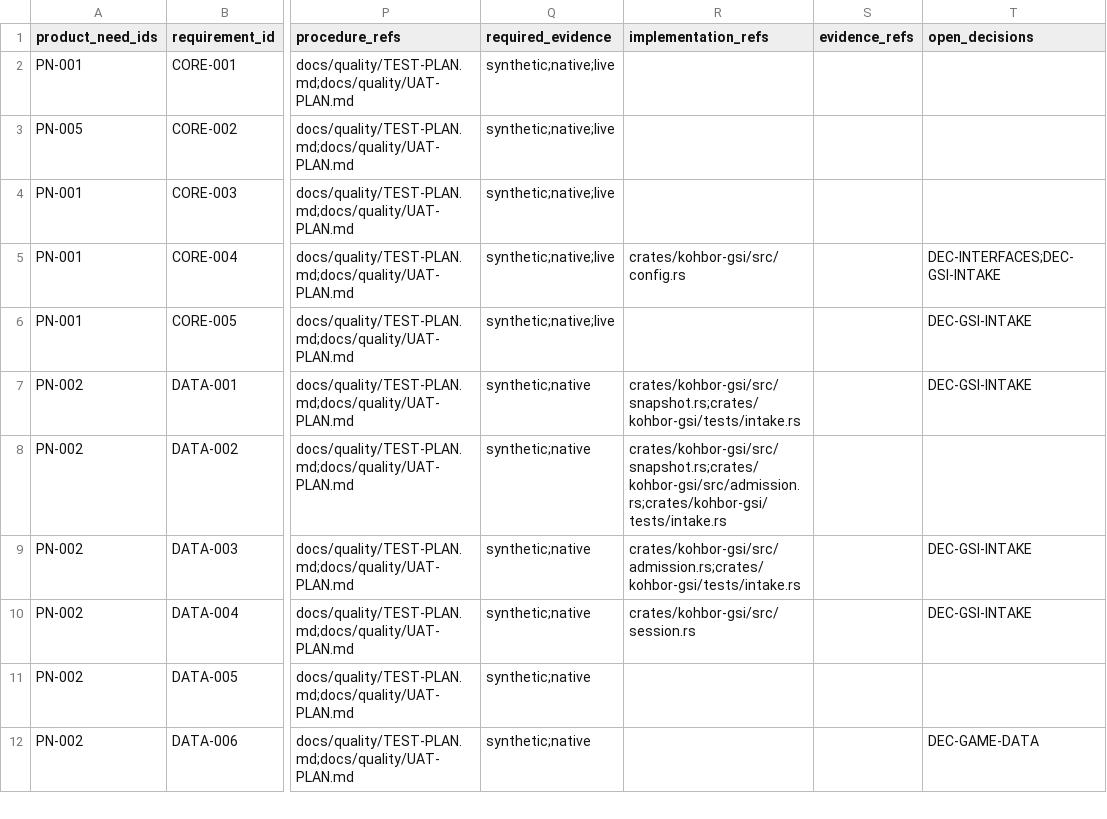
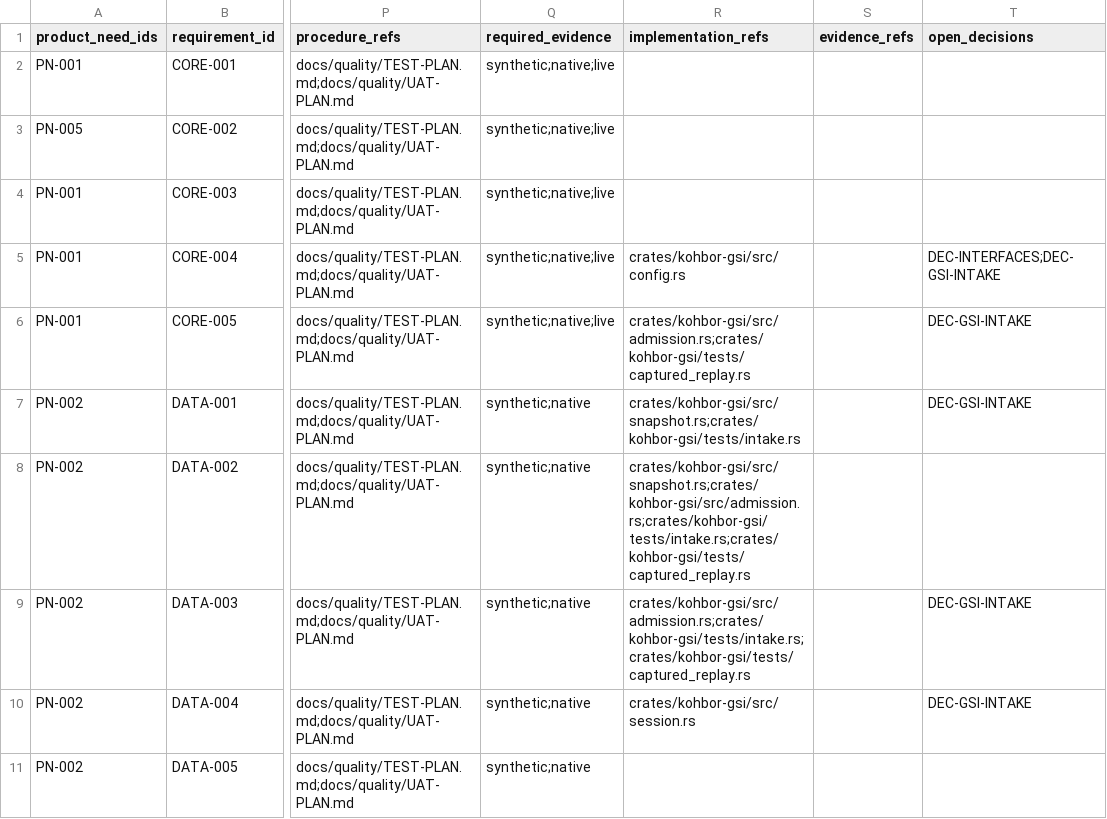
Before and after one commit to Freshair129/kohbor, a CSV file: docs/requirements/RTM.csv, drawn as a sheet; only a part is shown, gaps mark what is left out; the shorter side is filled out with more unchanged rows; the diff names each change by its address in the sheet, - before the commit and + after, or states it on an @@ line.

```diff
--- a/docs/requirements/RTM.csv
+++ b/docs/requirements/RTM.csv
-R6 (implementation_refs): (empty)
+R6 (implementation_refs): crates/kohbor-gsi/src/admission.rs;crates/kohbor-gsi/tests/captured_replay.rs
-R8 (implementation_refs): crates/kohbor-gsi/src/snapshot.rs;crates/kohbor-gsi/src/admission.rs;crates/kohbor-gsi/tests/intake.rs
+R8 (implementation_refs): crates/kohbor-gsi/src/snapshot.rs;crates/kohbor-gsi/src/admission.rs;crates/kohbor-gsi/tests/intake.rs;crates/kohbor-gsi/tests/captured_replay.rs
-R9 (implementation_refs): crates/kohbor-gsi/src/admission.rs;crates/kohbor-gsi/tests/intake.rs
+R9 (implementation_refs): crates/kohbor-gsi/src/admission.rs;crates/kohbor-gsi/tests/intake.rs;crates/kohbor-gsi/tests/captured_replay.rs
```
Also changed, not shown: 20 other files.
